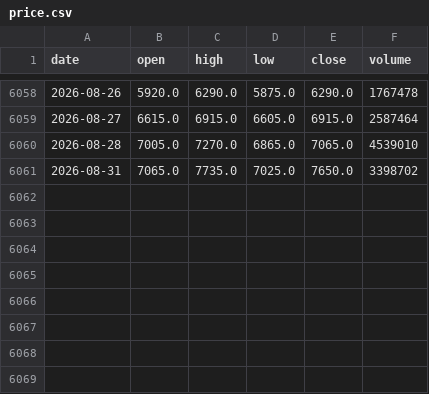
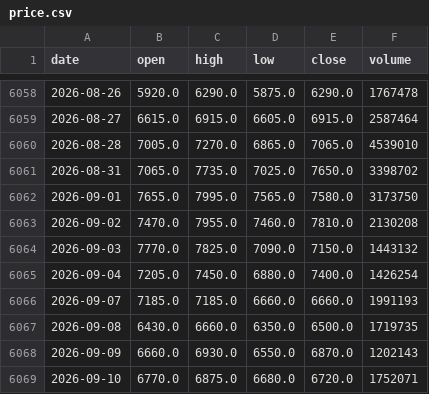
Before and after one commit to shui1133/analysis_ETF, a CSV file: data/3008/price.csv, drawn as a sheet; only a part is shown, gaps mark what is left out.

Commit message:
[bot] update 3008 price

```diff
--- a/data/3008/price.csv
+++ b/data/3008/price.csv
@@ -6061 +6061,9 @@ date,open,high,low,close,volume
 2026-08-31,7065.0,7735.0,7025.0,7650.0,3398702
+2026-09-01,7655.0,7995.0,7565.0,7580.0,3173750
+2026-09-02,7470.0,7955.0,7460.0,7810.0,2130208
+2026-09-03,7770.0,7825.0,7090.0,7150.0,1443132
+2026-09-04,7205.0,7450.0,6880.0,7400.0,1426254
+2026-09-07,7185.0,7185.0,6660.0,6660.0,1991193
+2026-09-08,6430.0,6660.0,6350.0,6500.0,1719735
+2026-09-09,6660.0,6930.0,6550.0,6870.0,1202143
+2026-09-10,6770.0,6875.0,6680.0,6720.0,1752071
```
